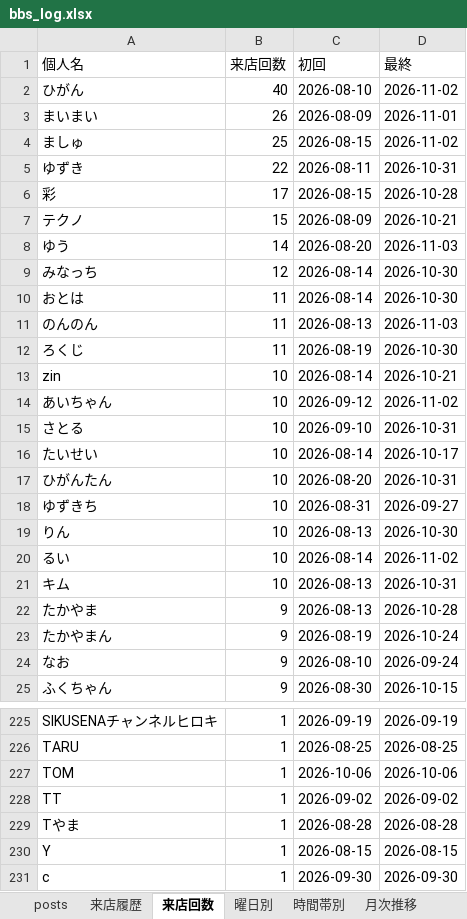
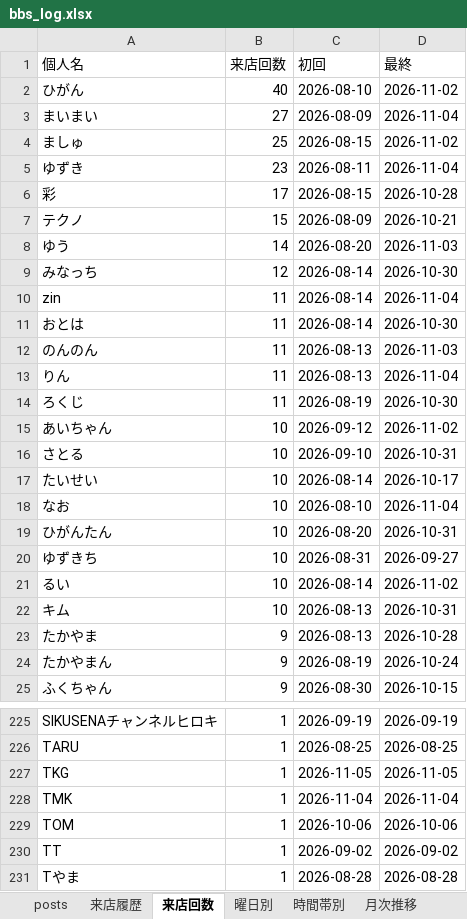
Before and after one commit to satoshiroid/bambitch-bbs-archiver, an Excel workbook: bbs_log.xlsx, sheet 来店回数, drawn as a sheet; only a part is shown, gaps mark what is left out; the shorter side is filled out with more unchanged rows; values as stored, in another font and other column widths than the file's, no borders; removed rows and columns are numbered as before the commit, all else as after; the diff covers the shown part only; the diff names each change by its address in the sheet, - before the commit and + after, or states it on an @@ line.

```diff
--- a/bbs_log.xlsx (sheet 来店回数)
+++ b/bbs_log.xlsx (sheet 来店回数)
-B3 (来店回数): 26
+B3 (来店回数): 27
-D3 (最終): 2026-11-01
+D3 (最終): 2026-11-04
-B5 (来店回数): 22
+B5 (来店回数): 23
-D5 (最終): 2026-10-31
+D5 (最終): 2026-11-04
+row 10: zin | 11 | 2026-08-14 | 2026-11-04
+row 13: りん | 11 | 2026-08-13 | 2026-11-04
-row 13: zin | 10 | 2026-08-14 | 2026-10-21
+row 18: なお | 10 | 2026-08-10 | 2026-11-04
-row 19: りん | 10 | 2026-08-13 | 2026-10-30
-row 24: なお | 9 | 2026-08-10 | 2026-09-24
+row 227: TKG | 1 | 2026-11-05 | 2026-11-05
+row 228: TMK | 1 | 2026-11-04 | 2026-11-04
```
Also changed, not shown: 2 added rows elsewhere in this sheet, sheet 来店履歴, sheet posts, sheet 時間帯別, sheet 曜日別, sheet 月次推移, 1 other file.
